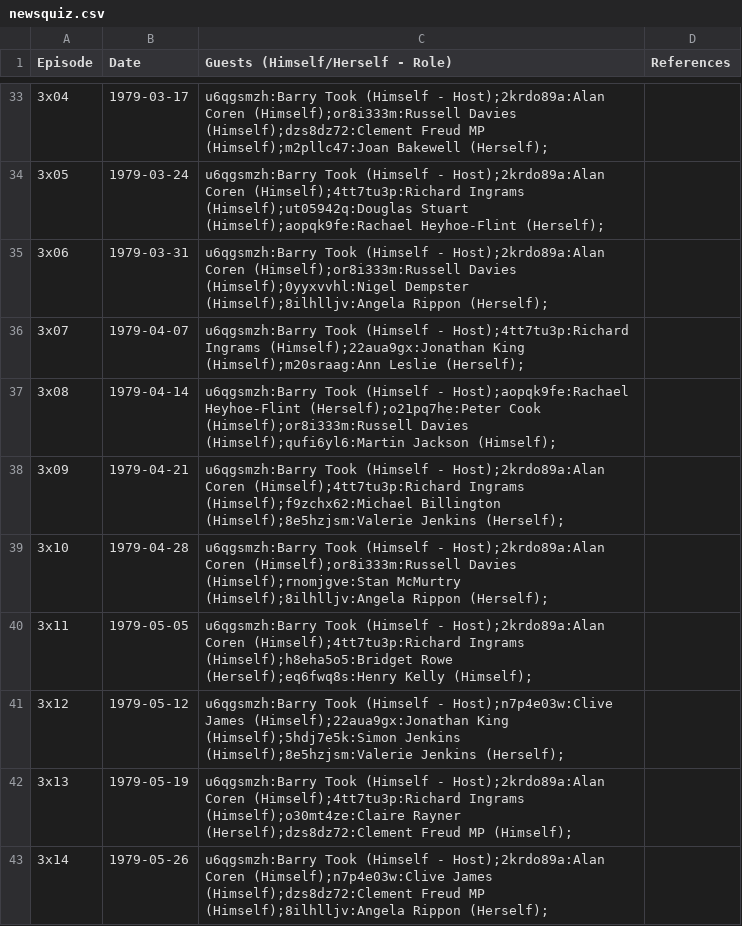
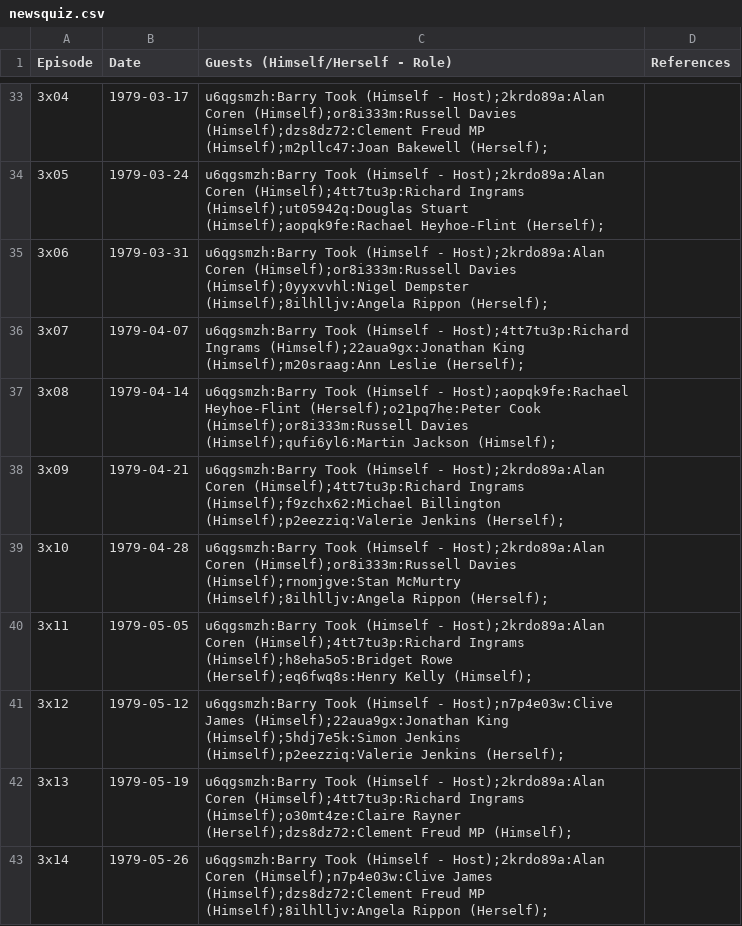
Before and after one commit to slowe/panelshows, a CSV file: shows/data/newsquiz.csv, drawn as a sheet; only a part is shown, gaps mark what is left out; the diff covers the shown part only.

```diff
--- a/shows/data/newsquiz.csv
+++ b/shows/data/newsquiz.csv
@@ -37,6 +37,6 @@ Episode,Date,Guests (Himself/Herself - Role),References
 3x08,1979-04-14,u6qgsmzh:Barry Took (Himself - Host);aopqk9fe:Rachael Heyhoe-Flint (Herself);o21pq7he:Peter Cook (Himself);or8i333m:Russell Davies (Himself);qufi6yl6:Martin Jackson (Himself);,
-3x09,1979-04-21,u6qgsmzh:Barry Took (Himself - Host);2krdo89a:Alan Coren (Himself);4tt7tu3p:Richard Ingrams (Himself);f9zchx62:Michael Billington (Himself);8e5hzjsm:Valerie Jenkins (Herself);,
+3x09,1979-04-21,u6qgsmzh:Barry Took (Himself - Host);2krdo89a:Alan Coren (Himself);4tt7tu3p:Richard Ingrams (Himself);f9zchx62:Michael Billington (Himself);p2eezziq:Valerie Jenkins (Herself);,
 3x10,1979-04-28,u6qgsmzh:Barry Took (Himself - Host);2krdo89a:Alan Coren (Himself);or8i333m:Russell Davies (Himself);rnomjgve:Stan McMurtry (Himself);8ilhlljv:Angela Rippon (Herself);,
 3x11,1979-05-05,u6qgsmzh:Barry Took (Himself - Host);2krdo89a:Alan Coren (Himself);4tt7tu3p:Richard Ingrams (Himself);h8eha5o5:Bridget Rowe (Herself);eq6fwq8s:Henry Kelly (Himself);,
-3x12,1979-05-12,u6qgsmzh:Barry Took (Himself - Host);n7p4e03w:Clive James (Himself);22aua9gx:Jonathan King (Himself);5hdj7e5k:Simon Jenkins (Himself);8e5hzjsm:Valerie Jenkins (Herself);,
+3x12,1979-05-12,u6qgsmzh:Barry Took (Himself - Host);n7p4e03w:Clive James (Himself);22aua9gx:Jonathan King (Himself);5hdj7e5k:Simon Jenkins (Himself);p2eezziq:Valerie Jenkins (Herself);,
 3x13,1979-05-19,u6qgsmzh:Barry Took (Himself - Host);2krdo89a:Alan Coren (Himself);4tt7tu3p:Richard Ingrams (Himself);o30mt4ze:Claire Rayner (Herself);dzs8dz72:Clement Freud MP (Himself);,
```
Also changed, not shown: 11 edited cells elsewhere in this file, people/people.tsv, 2 other files.
